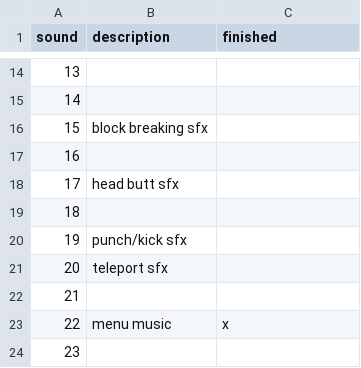
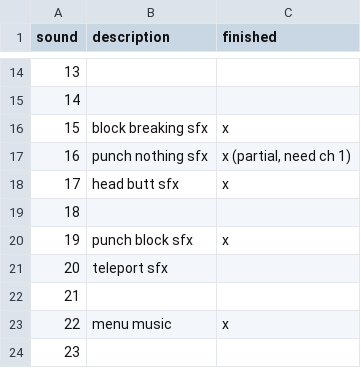
Before and after one commit to nfroggy/popilsnd, a CSV file: sound numbers.csv, drawn as a sheet; only a part is shown, gaps mark what is left out.

```diff
--- a/sound numbers.csv
+++ b/sound numbers.csv
@@ -15,7 +15,7 @@ sound,description,finished
 14,,
-15,block breaking sfx,
-16,,
-17,head butt sfx,
+15,block breaking sfx,x
+16,punch nothing sfx,"x (partial, need ch 1)"
+17,head butt sfx,x
 18,,
-19,punch/kick sfx,
+19,punch block sfx,x
 20,teleport sfx,
```
Also changed, not shown: 8 other files.
